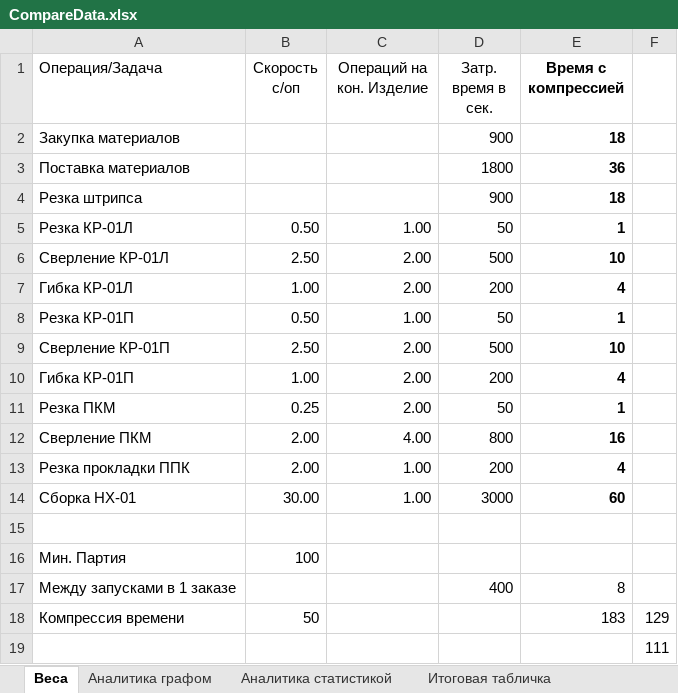
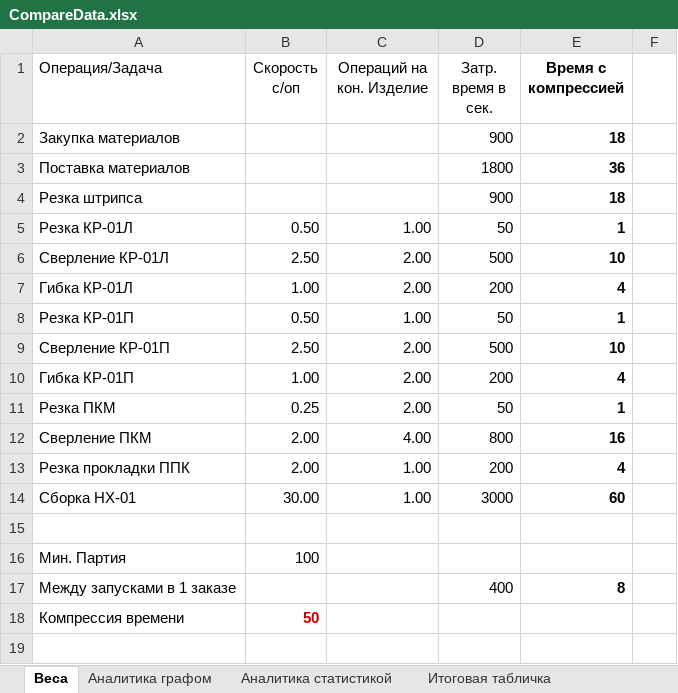
Before and after one commit to AJHoll/process-executor, an Excel workbook: src/main/resources/excel/CompareData.xlsx, sheet Веса, drawn as a sheet; values as stored, in another font and other column widths than the file's, no borders; the diff names each change by its address in the sheet, - before the commit and + after, or states it on an @@ line.

```diff
--- a/src/main/resources/excel/CompareData.xlsx (sheet Веса)
+++ b/src/main/resources/excel/CompareData.xlsx (sheet Веса)
-E17 bold: off
+E17 bold: on
@@ B18 bold: off → on, text colour: black → #C00000 @@
-E18 (Время с компрессией): 183
+E18 (Время с компрессией): (empty)
-F18: 129
+F18: (empty)
-row 19:  |  |  |  |  | 111
```
Also changed, not shown: sheet Итоговая табличка, 2 other files.
